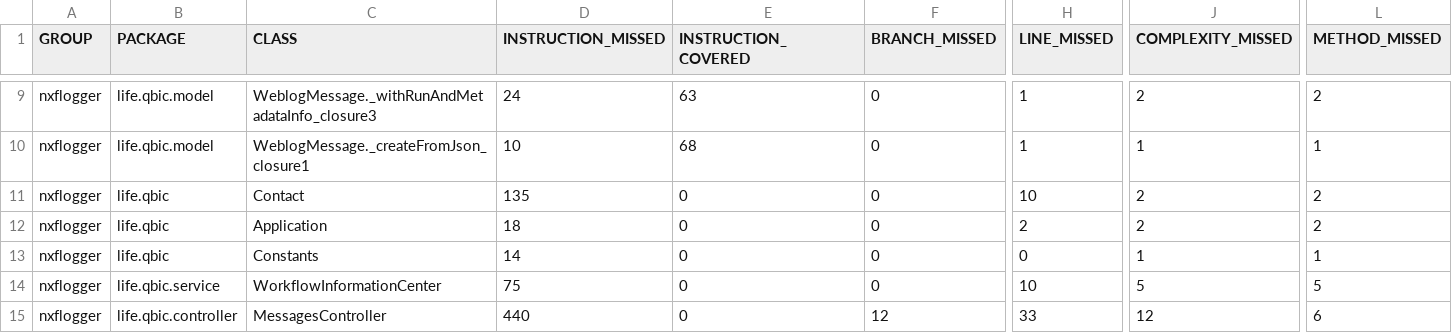
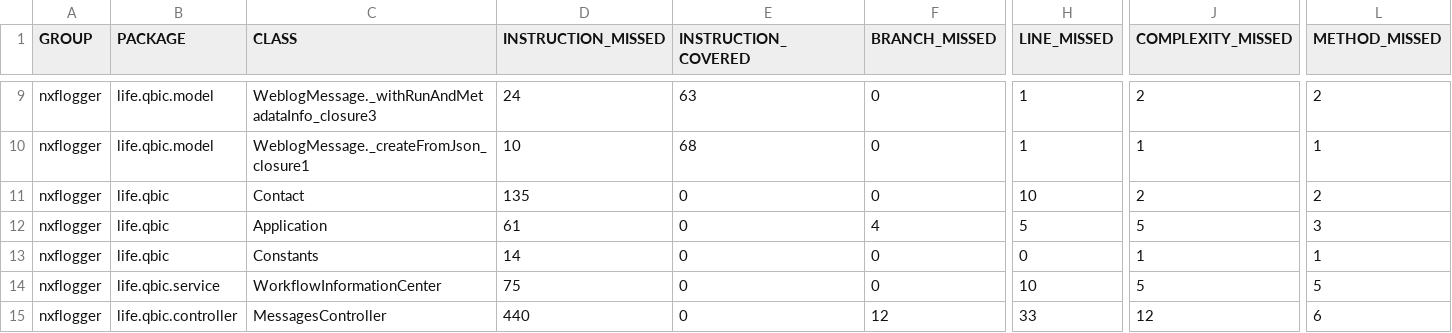
Before and after one commit to qbicsoftware/nextflow-logger-service, a CSV file: reports/development/jacoco/jacoco.csv, drawn as a sheet; only a part is shown, gaps mark what is left out; the diff names each change by its address in the sheet, - before the commit and + after, or states it on an @@ line.

```diff
--- a/reports/development/jacoco/jacoco.csv
+++ b/reports/development/jacoco/jacoco.csv
-D12 (INSTRUCTION_MISSED): 18
+D12 (INSTRUCTION_MISSED): 61
-F12 (BRANCH_MISSED): 0
+F12 (BRANCH_MISSED): 4
-H12 (LINE_MISSED): 2
+H12 (LINE_MISSED): 5
-J12 (COMPLEXITY_MISSED): 2
+J12 (COMPLEXITY_MISSED): 5
-L12 (METHOD_MISSED): 2
+L12 (METHOD_MISSED): 3
```
Also changed, not shown: 8 other files.
